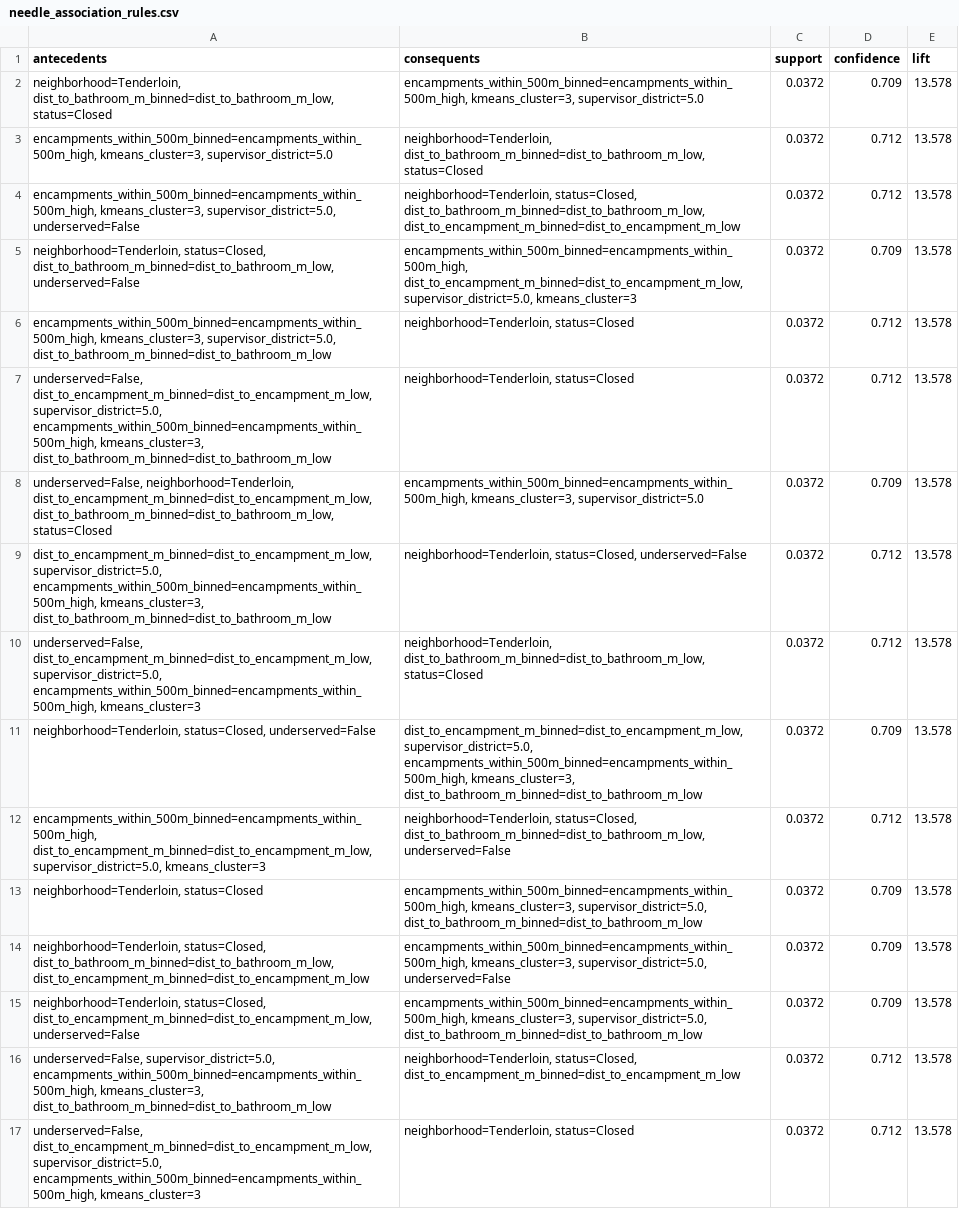
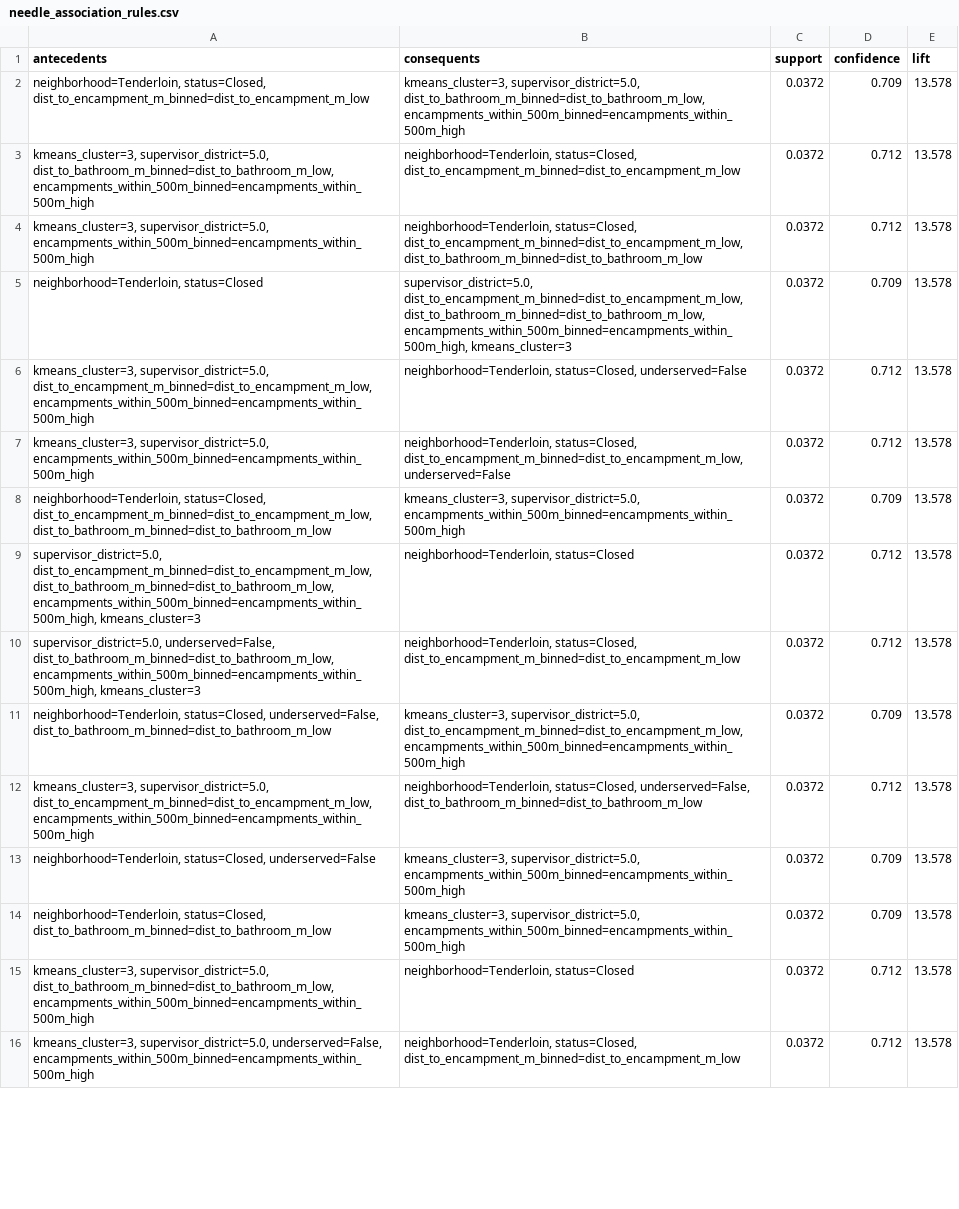
Before and after one commit to JacobTheCreature/SanfranIsCity, a CSV file: CSVdata/association_rules/needle_association_rules.csv, drawn as a sheet; only a part is shown; removed rows and columns are numbered as before the commit, all else as after; the diff covers the shown part only; the diff names each change by its address in the sheet, - before the commit and + after, or states it on an @@ line.

```diff
--- a/CSVdata/association_rules/needle_association_rules.csv
+++ b/CSVdata/association_rules/needle_association_rules.csv
-A2 (antecedents): neighborhood=Tenderloin, dist_to_bathroom_m_binned=dist_to_bathroom_m_low, status=Closed
+A2 (antecedents): neighborhood=Tenderloin, status=Closed, dist_to_encampment_m_binned=dist_to_encampment_m_low
-B2 (consequents): encampments_within_500m_binned=encampments_within_500m_high, kmeans_cluster=3, supervisor_district=5.0
+B2 (consequents): kmeans_cluster=3, supervisor_district=5.0, dist_to_bathroom_m_binned=dist_to_bathroom_m_low, encampments_within_500m_binned=encampments_within_500m_high
-A3 (antecedents): encampments_within_500m_binned=encampments_within_500m_high, kmeans_cluster=3, supervisor_district=5.0
+A3 (antecedents): kmeans_cluster=3, supervisor_district=5.0, dist_to_bathroom_m_binned=dist_to_bathroom_m_low, encampments_within_500m_binned=encampments_within_500m_high
-B3 (consequents): neighborhood=Tenderloin, dist_to_bathroom_m_binned=dist_to_bathroom_m_low, status=Closed
+B3 (consequents): neighborhood=Tenderloin, status=Closed, dist_to_encampment_m_binned=dist_to_encampment_m_low
-A4 (antecedents): encampments_within_500m_binned=encampments_within_500m_high, kmeans_cluster=3, supervisor_district=5.0, underserved=False
+A4 (antecedents): kmeans_cluster=3, supervisor_district=5.0, encampments_within_500m_binned=encampments_within_500m_high
-B4 (consequents): neighborhood=Tenderloin, status=Closed, dist_to_bathroom_m_binned=dist_to_bathroom_m_low, dist_to_encampment_m_binned=dist_to_encampment_m_low
+B4 (consequents): neighborhood=Tenderloin, status=Closed, dist_to_encampment_m_binned=dist_to_encampment_m_low, dist_to_bathroom_m_binned=dist_to_bathroom_m_low
-A5 (antecedents): neighborhood=Tenderloin, status=Closed, dist_to_bathroom_m_binned=dist_to_bathroom_m_low, underserved=False
+A5 (antecedents): neighborhood=Tenderloin, status=Closed
-B5 (consequents): encampments_within_500m_binned=encampments_within_500m_high, dist_to_encampment_m_binned=dist_to_encampment_m_low, supervisor_district=5.0, kmeans_cluster=3
+B5 (consequents): supervisor_district=5.0, dist_to_encampment_m_binned=dist_to_encampment_m_low, dist_to_bathroom_m_binned=dist_to_bathroom_m_low, encampments_within_500m_binned=encampments_within_500m_high, kmeans_cluster=3
-A6 (antecedents): encampments_within_500m_binned=encampments_within_500m_high, kmeans_cluster=3, supervisor_district=5.0, dist_to_bathroom_m_binned=dist_to_bathroom_m_low
+A6 (antecedents): kmeans_cluster=3, supervisor_district=5.0, dist_to_encampment_m_binned=dist_to_encampment_m_low, encampments_within_500m_binned=encampments_within_500m_high
-B6 (consequents): neighborhood=Tenderloin, status=Closed
+B6 (consequents): neighborhood=Tenderloin, status=Closed, underserved=False
-A7 (antecedents): underserved=False, dist_to_encampment_m_binned=dist_to_encampment_m_low, supervisor_district=5.0, encampments_within_500m_binned=encampments_within_500m_high, kmeans_cluster=3, dist_to_bathroom_m_binned=dist_to_bathroom_m_low
+A7 (antecedents): kmeans_cluster=3, supervisor_district=5.0, encampments_within_500m_binned=encampments_within_500m_high
-B7 (consequents): neighborhood=Tenderloin, status=Closed
+B7 (consequents): neighborhood=Tenderloin, status=Closed, dist_to_encampment_m_binned=dist_to_encampment_m_low, underserved=False
-A8 (antecedents): underserved=False, neighborhood=Tenderloin, dist_to_encampment_m_binned=dist_to_encampment_m_low, dist_to_bathroom_m_binned=dist_to_bathroom_m_low, status=Closed
+A8 (antecedents): neighborhood=Tenderloin, status=Closed, dist_to_encampment_m_binned=dist_to_encampment_m_low, dist_to_bathroom_m_binned=dist_to_bathroom_m_low
-B8 (consequents): encampments_within_500m_binned=encampments_within_500m_high, kmeans_cluster=3, supervisor_district=5.0
+B8 (consequents): kmeans_cluster=3, supervisor_district=5.0, encampments_within_500m_binned=encampments_within_500m_high
-A9 (antecedents): dist_to_encampment_m_binned=dist_to_encampment_m_low, supervisor_district=5.0, encampments_within_500m_binned=encampments_within_500m_high, kmeans_cluster=3, dist_to_bathroom_m_binned=dist_to_bathroom_m_low
+A9 (antecedents): supervisor_district=5.0, dist_to_encampment_m_binned=dist_to_encampment_m_low, dist_to_bathroom_m_binned=dist_to_bathroom_m_low, encampments_within_500m_binned=encampments_within_500m_high, kmeans_cluster=3
-B9 (consequents): neighborhood=Tenderloin, status=Closed, underserved=False
+B9 (consequents): neighborhood=Tenderloin, status=Closed
-A10 (antecedents): underserved=False, dist_to_encampment_m_binned=dist_to_encampment_m_low, supervisor_district=5.0, encampments_within_500m_binned=encampments_within_500m_high, kmeans_cluster=3
+A10 (antecedents): supervisor_district=5.0, underserved=False, dist_to_bathroom_m_binned=dist_to_bathroom_m_low, encampments_within_500m_binned=encampments_within_500m_high, kmeans_cluster=3
-B10 (consequents): neighborhood=Tenderloin, dist_to_bathroom_m_binned=dist_to_bathroom_m_low, status=Closed
+B10 (consequents): neighborhood=Tenderloin, status=Closed, dist_to_encampment_m_binned=dist_to_encampment_m_low
-A11 (antecedents): neighborhood=Tenderloin, status=Closed, underserved=False
+A11 (antecedents): neighborhood=Tenderloin, status=Closed, underserved=False, dist_to_bathroom_m_binned=dist_to_bathroom_m_low
-B11 (consequents): dist_to_encampment_m_binned=dist_to_encampment_m_low, supervisor_district=5.0, encampments_within_500m_binned=encampments_within_500m_high, kmeans_cluster=3, dist_to_bathroom_m_binned=dist_to_bathroom_m_low
+B11 (consequents): kmeans_cluster=3, supervisor_district=5.0, dist_to_encampment_m_binned=dist_to_encampment_m_low, encampments_within_500m_binned=encampments_within_500m_high
-A12 (antecedents): encampments_within_500m_binned=encampments_within_500m_high, dist_to_encampment_m_binned=dist_to_encampment_m_low, supervisor_district=5.0, kmeans_cluster=3
+A12 (antecedents): kmeans_cluster=3, supervisor_district=5.0, dist_to_encampment_m_binned=dist_to_encampment_m_low, encampments_within_500m_binned=encampments_within_500m_high
-B12 (consequents): neighborhood=Tenderloin, status=Closed, dist_to_bathroom_m_binned=dist_to_bathroom_m_low, underserved=False
+B12 (consequents): neighborhood=Tenderloin, status=Closed, underserved=False, dist_to_bathroom_m_binned=dist_to_bathroom_m_low
-A13 (antecedents): neighborhood=Tenderloin, status=Closed
+A13 (antecedents): neighborhood=Tenderloin, status=Closed, underserved=False
-B13 (consequents): encampments_within_500m_binned=encampments_within_500m_high, kmeans_cluster=3, supervisor_district=5.0, dist_to_bathroom_m_binned=dist_to_bathroom_m_low
+B13 (consequents): kmeans_cluster=3, supervisor_district=5.0, encampments_within_500m_binned=encampments_within_500m_high
-A14 (antecedents): neighborhood=Tenderloin, status=Closed, dist_to_bathroom_m_binned=dist_to_bathroom_m_low, dist_to_encampment_m_binned=dist_to_encampment_m_low
+A14 (antecedents): neighborhood=Tenderloin, status=Closed, dist_to_bathroom_m_binned=dist_to_bathroom_m_low
-B14 (consequents): encampments_within_500m_binned=encampments_within_500m_high, kmeans_cluster=3, supervisor_district=5.0, underserved=False
+B14 (consequents): kmeans_cluster=3, supervisor_district=5.0, encampments_within_500m_binned=encampments_within_500m_high
-row 15: neighborhood=Tenderloin, status=Closed, dist_to_encampment_m_binned=dist_to_encampment_m_low, underserved=False | encampments_within_500m_binned=encampments_within_500m_high, kmeans_cluster=3, supervisor_district=5.0, dist_to_bathroom_m_binned=dist_to_bathroom_m_low | 0.0372 | 0.709 | 13.578
-A15 (antecedents): underserved=False, supervisor_district=5.0, encampments_within_500m_binned=encampments_within_500m_high, kmeans_cluster=3, dist_to_bathroom_m_binned=dist_to_bathroom_m_low
+A15 (antecedents): kmeans_cluster=3, supervisor_district=5.0, dist_to_bathroom_m_binned=dist_to_bathroom_m_low, encampments_within_500m_binned=encampments_within_500m_high
-B15 (consequents): neighborhood=Tenderloin, status=Closed, dist_to_encampment_m_binned=dist_to_encampment_m_low
+B15 (consequents): neighborhood=Tenderloin, status=Closed
-A16 (antecedents): underserved=False, dist_to_encampment_m_binned=dist_to_encampment_m_low, supervisor_district=5.0, encampments_within_500m_binned=encampments_within_500m_high, kmeans_cluster=3
+A16 (antecedents): kmeans_cluster=3, supervisor_district=5.0, underserved=False, encampments_within_500m_binned=encampments_within_500m_high
-B16 (consequents): neighborhood=Tenderloin, status=Closed
+B16 (consequents): neighborhood=Tenderloin, status=Closed, dist_to_encampment_m_binned=dist_to_encampment_m_low
```
Also changed, not shown: 1 added row and 7 edited cells elsewhere in this file, CSVdata/association_rules/bathroom_association_rules.csv, CSVdata/association_rules/encampment_association_rules.csv, 9 other files.
